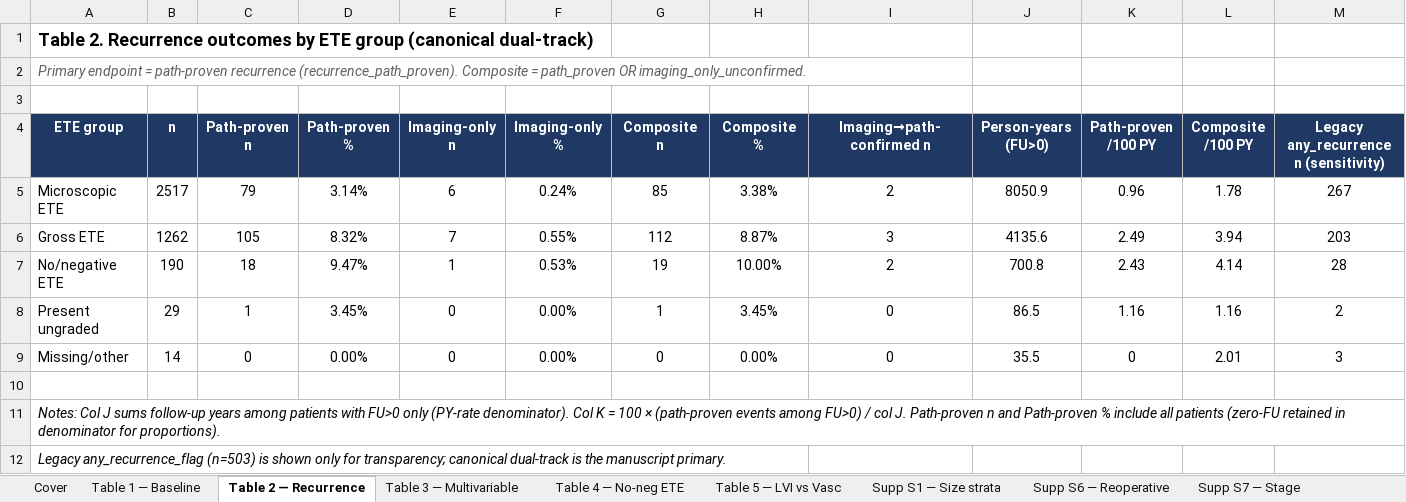
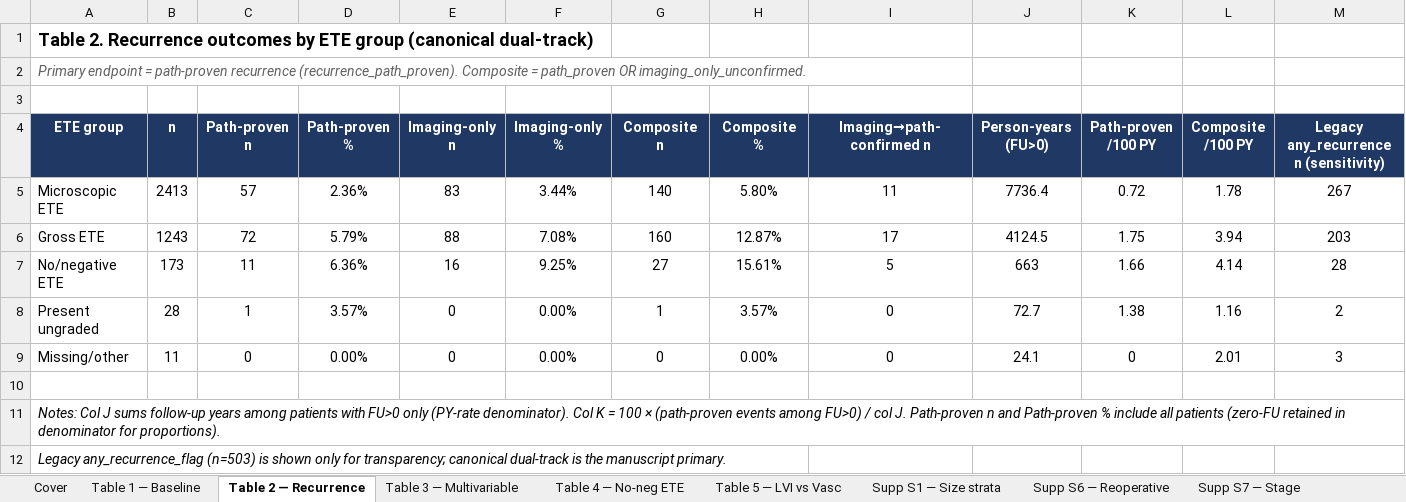
Before and after one commit to ry86pkqf74-rgb/THYROID_2026, an Excel workbook: M044_submission_package_v1_0/04_tables.xlsx, sheet Table 2 — Recurrence, drawn as a sheet; only a part is shown; values as stored, in another font and other column widths than the file's, no borders; the diff names each change by its address in the sheet, - before the commit and + after, or states it on an @@ line.

```diff
--- a/M044_submission_package_v1_0/04_tables.xlsx (sheet Table 2 — Recurrence)
+++ b/M044_submission_package_v1_0/04_tables.xlsx (sheet Table 2 — Recurrence)
-B5 (n): 2517
+B5 (n): 2413
-C5 (Path-proven n): 79
+C5 (Path-proven n): 57
-D5 (Path-proven %): 3.14%
+D5 (Path-proven %): 2.36%
-E5 (Imaging-only n): 6
+E5 (Imaging-only n): 83
-F5 (Imaging-only %): 0.24%
+F5 (Imaging-only %): 3.44%
-G5 (Composite n): 85
+G5 (Composite n): 140
-H5 (Composite %): 3.38%
+H5 (Composite %): 5.80%
-I5 (Imaging→path-confirmed n): 2
+I5 (Imaging→path-confirmed n): 11
-J5 (Person-years (FU>0)): 8050.9
+J5 (Person-years (FU>0)): 7736.4
-K5 (Path-proven /100 PY): 0.96
+K5 (Path-proven /100 PY): 0.72
-B6 (n): 1262
+B6 (n): 1243
-C6 (Path-proven n): 105
+C6 (Path-proven n): 72
-D6 (Path-proven %): 8.32%
+D6 (Path-proven %): 5.79%
-E6 (Imaging-only n): 7
+E6 (Imaging-only n): 88
-F6 (Imaging-only %): 0.55%
+F6 (Imaging-only %): 7.08%
-G6 (Composite n): 112
+G6 (Composite n): 160
-H6 (Composite %): 8.87%
+H6 (Composite %): 12.87%
-I6 (Imaging→path-confirmed n): 3
+I6 (Imaging→path-confirmed n): 17
-J6 (Person-years (FU>0)): 4135.6
+J6 (Person-years (FU>0)): 4124.5
-K6 (Path-proven /100 PY): 2.49
+K6 (Path-proven /100 PY): 1.75
-B7 (n): 190
+B7 (n): 173
-C7 (Path-proven n): 18
+C7 (Path-proven n): 11
-D7 (Path-proven %): 9.47%
+D7 (Path-proven %): 6.36%
-E7 (Imaging-only n): 1
+E7 (Imaging-only n): 16
-F7 (Imaging-only %): 0.53%
+F7 (Imaging-only %): 9.25%
-G7 (Composite n): 19
+G7 (Composite n): 27
-H7 (Composite %): 10.00%
+H7 (Composite %): 15.61%
-I7 (Imaging→path-confirmed n): 2
+I7 (Imaging→path-confirmed n): 5
-J7 (Person-years (FU>0)): 700.8
+J7 (Person-years (FU>0)): 663
-K7 (Path-proven /100 PY): 2.43
+K7 (Path-proven /100 PY): 1.66
-B8 (n): 29
+B8 (n): 28
-D8 (Path-proven %): 3.45%
+D8 (Path-proven %): 3.57%
-H8 (Composite %): 3.45%
+H8 (Composite %): 3.57%
-J8 (Person-years (FU>0)): 86.5
+J8 (Person-years (FU>0)): 72.7
-K8 (Path-proven /100 PY): 1.16
+K8 (Path-proven /100 PY): 1.38
-B9 (n): 14
+B9 (n): 11
-J9 (Person-years (FU>0)): 35.5
+J9 (Person-years (FU>0)): 24.1
```
Also changed, not shown: sheet Model outputs, sheet Table 3 — Multivariable, sheet QA, sheet Supp Refit5 no-neg path-proven, 59 other files.
